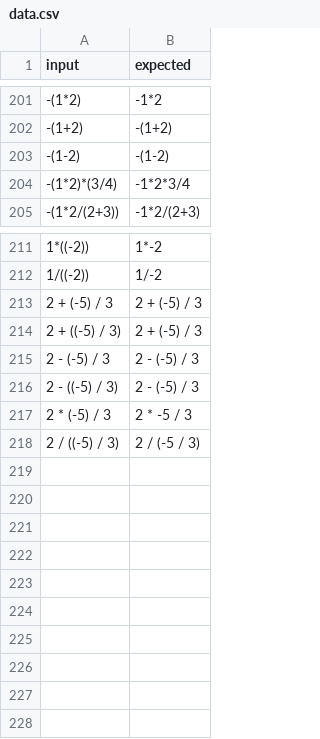
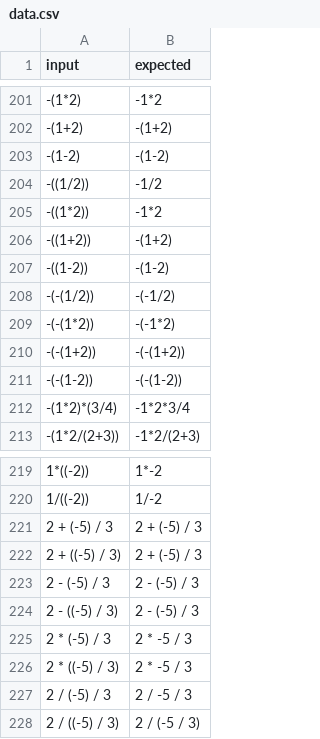
Before and after one commit to liun03/only4myself, a CSV file: Parentheses/src/main/resources/data.csv, drawn as a sheet; only a part is shown, gaps mark what is left out; the diff names each change by its address in the sheet, - before the commit and + after, or states it on an @@ line.

```diff
--- a/Parentheses/src/main/resources/data.csv
+++ b/Parentheses/src/main/resources/data.csv
+row 204: -((1/2)) | -1/2
+row 205: -((1*2)) | -1*2
+row 206: -((1+2)) | -(1+2)
+row 207: -((1-2)) | -(1-2)
+row 208: -(-(1/2)) | -(-1/2)
+row 209: -(-(1*2)) | -(-1*2)
+row 210: -(-(1+2)) | -(-(1+2))
+row 211: -(-(1-2)) | -(-(1-2))
+row 226: 2 * ((-5) / 3) | 2 * -5 / 3
+row 227: 2 / (-5) / 3 | 2 / -5 / 3
```
Also changed, not shown: 5 other files.
